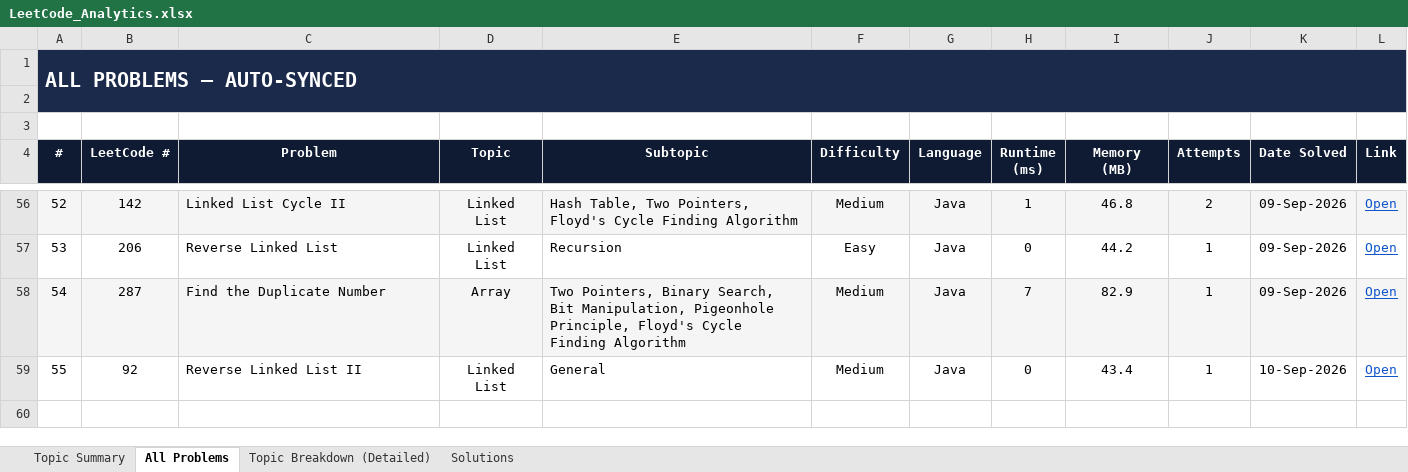
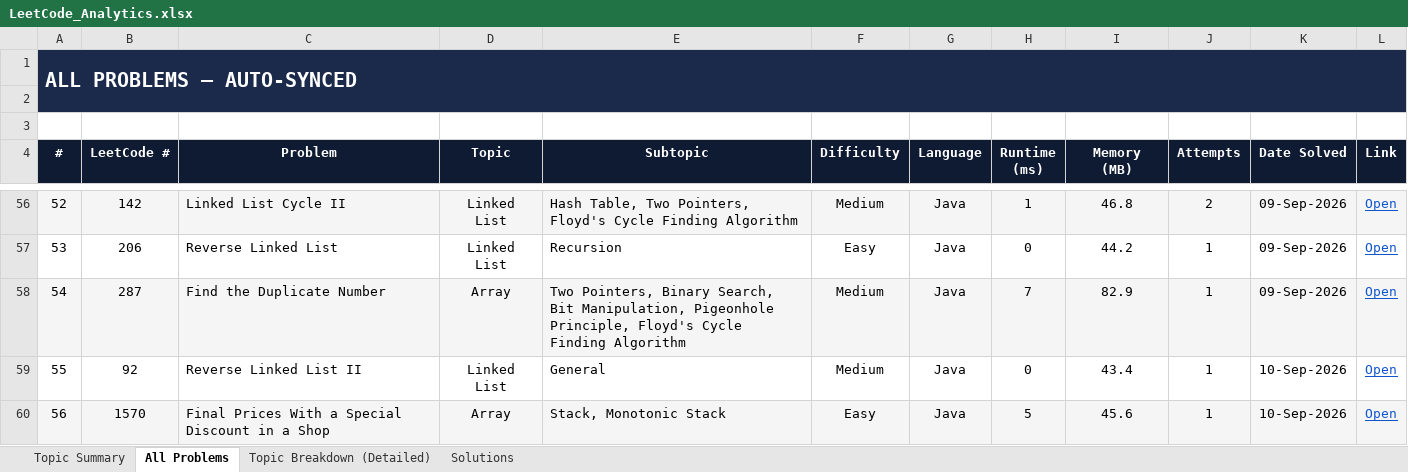
Before and after one commit to jaganathan-v/LeetCode_solutions, an Excel workbook: reports/LeetCode_Analytics.xlsx, sheet All Problems, drawn as a sheet; only a part is shown, gaps mark what is left out; values as stored, in another font and other column widths than the file's, no borders; conditional formats not drawn; the diff names each change by its address in the sheet, - before the commit and + after, or states it on an @@ line.

```diff
--- a/reports/LeetCode_Analytics.xlsx (sheet All Problems)
+++ b/reports/LeetCode_Analytics.xlsx (sheet All Problems)
+row 60: 56 | 1570 | Final Prices With a Special Discount in a Shop | Array | Stack, Monotonic Stack | Easy | Java | 5 | 45.6 | 1 | 10-Sep-2026 | Open
```
Also changed, not shown: sheet Topic Summary, sheet Topic Breakdown (Detailed), sheet Solutions, 1 other file.
